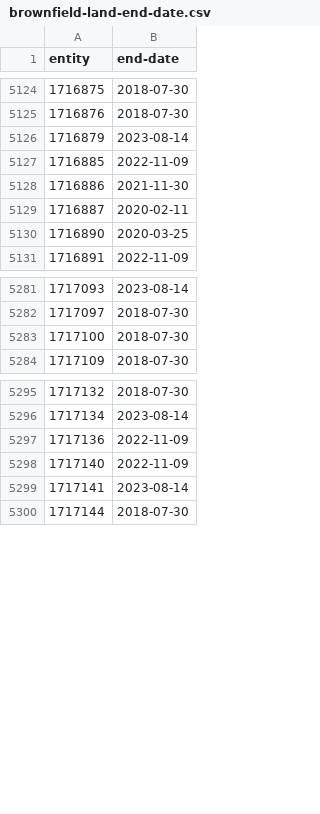
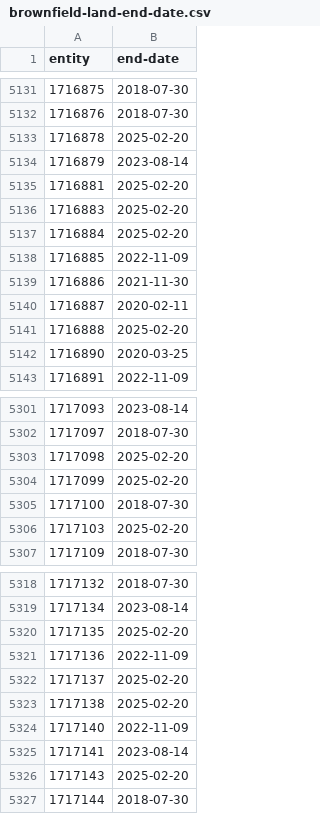
Before and after one commit to digital-land/entity-end-date-data, a CSV file: output/brownfield-land-end-date.csv, drawn as a sheet; only a part is shown, gaps mark what is left out; the diff covers the shown part only; the diff names each change by its address in the sheet, - before the commit and + after, or states it on an @@ line.

Commit message:
add new end-dates

```diff
--- a/output/brownfield-land-end-date.csv
+++ b/output/brownfield-land-end-date.csv
+row 5133: 1716878 | 2025-02-20
+row 5135: 1716881 | 2025-02-20
+row 5136: 1716883 | 2025-02-20
+row 5137: 1716884 | 2025-02-20
+row 5141: 1716888 | 2025-02-20
+row 5303: 1717098 | 2025-02-20
+row 5304: 1717099 | 2025-02-20
+row 5306: 1717103 | 2025-02-20
+row 5320: 1717135 | 2025-02-20
+row 5322: 1717137 | 2025-02-20
+row 5323: 1717138 | 2025-02-20
+row 5326: 1717143 | 2025-02-20
```
Also changed, not shown: 15 added rows elsewhere in this file.
